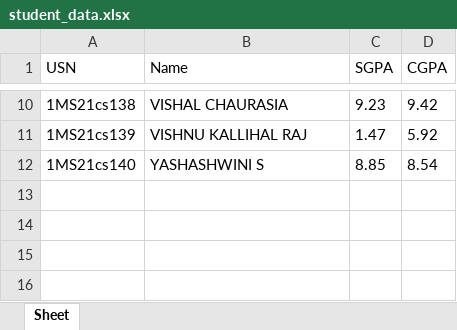
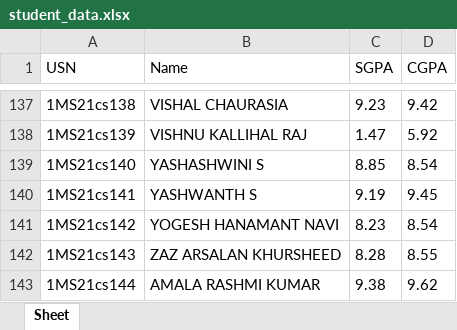
Before and after one commit to singhVijender05/msrit-Result-Scrapper, an Excel workbook: student_data.xlsx, sheet Sheet, drawn as a sheet; only a part is shown, gaps mark what is left out; values as stored, in another font and other column widths than the file's, no borders; the diff covers the shown part only; the diff names each change by its address in the sheet, - before the commit and + after, or states it on an @@ line.

```diff
--- a/student_data.xlsx (sheet Sheet)
+++ b/student_data.xlsx (sheet Sheet)
+row 140: 1MS21cs141 | YASHWANTH S | 9.19 | 9.45
+row 141: 1MS21cs142 | YOGESH HANAMANT NAVI | 8.23 | 8.54
+row 142: 1MS21cs143 | ZAZ ARSALAN KHURSHEED | 8.28 | 8.55
+row 143: 1MS21cs144 | AMALA RASHMI KUMAR | 9.38 | 9.62
```
Also changed, not shown: 127 added rows elsewhere in this sheet, 2 other files.
